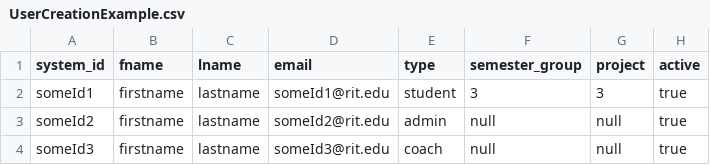
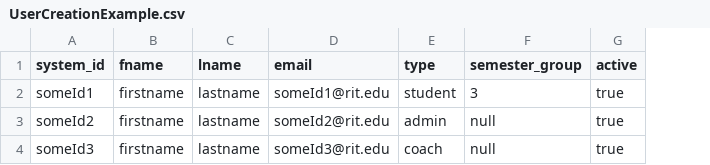
Before and after one commit to RIT-Software-Engineering/RIT-SE-Senior-Project, a CSV file: server/WWW/UserCreationExample.csv, drawn as a sheet; the diff names each change by its address in the sheet, - before the commit and + after, or states it on an @@ line.

Commit message:
remove project id when creating a user

```diff
--- a/server/WWW/UserCreationExample.csv
+++ b/server/WWW/UserCreationExample.csv
-column G (project), rows 2-4: 3 | null | null
```
Also changed, not shown: 4 other files.
